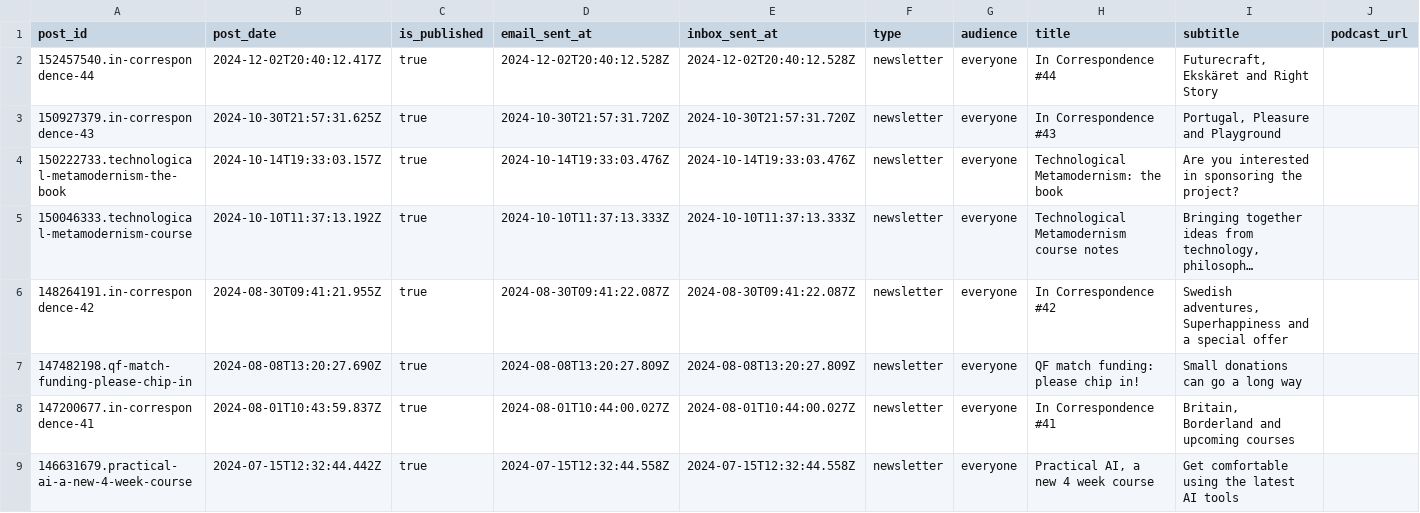
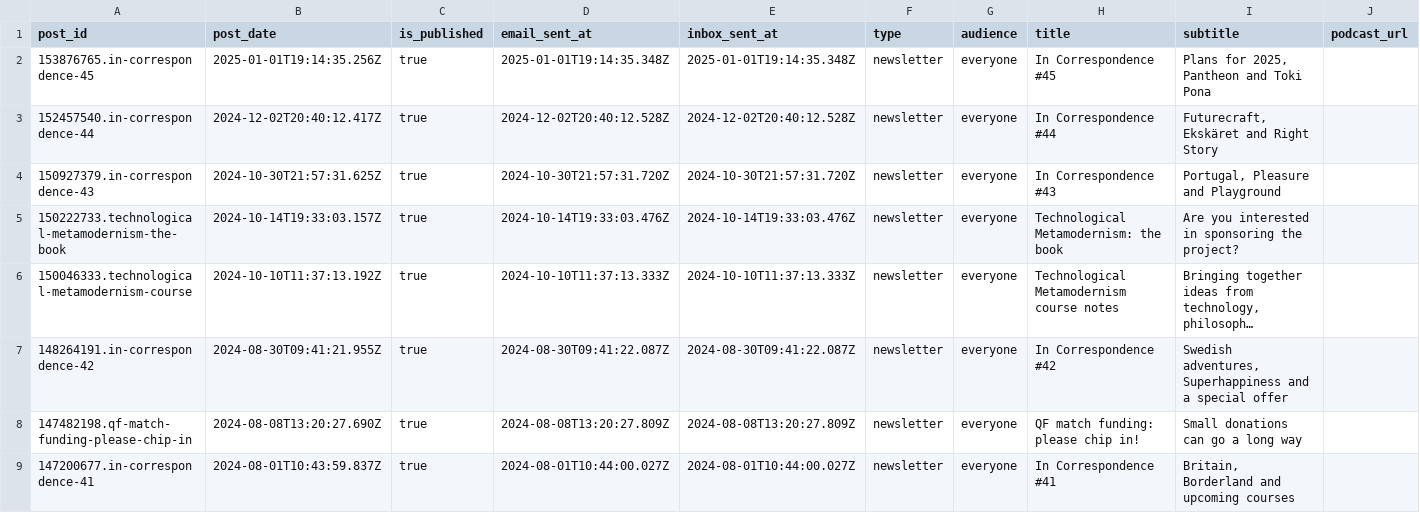
Before and after one commit to stephenreid321/stephenreid, a CSV file: app/substack/posts.csv, drawn as a sheet; only a part is shown; the shorter side is filled out with more unchanged rows; long unchanged cells end in ….

```diff
--- a/app/substack/posts.csv
+++ b/app/substack/posts.csv
@@ -1,2 +1,3 @@
 post_id,post_date,is_published,email_sent_at,inbox_sent_at,type,audience,title,subtitle,podcast_url
+153876765.in-correspondence-45,2025-01-01T19:14:35.256Z,true,2025-01-01T19:14:35.348Z,2025-01-01T19:14:35.348Z,newsletter,everyone,In Correspondence #45,"Plans for 2025, Pantheon and Toki Pona",
 152457540.in-correspondence-44,2024-12-02T20:40:12.417Z,true,2024-12-02T20:40:12.528Z,2024-12-02T20:40:12.528Z,newsletter,everyone,In Correspondence #44,"Futurecraft, Ekskäret and Right Story",
```
Also changed, not shown: 44 other files.
